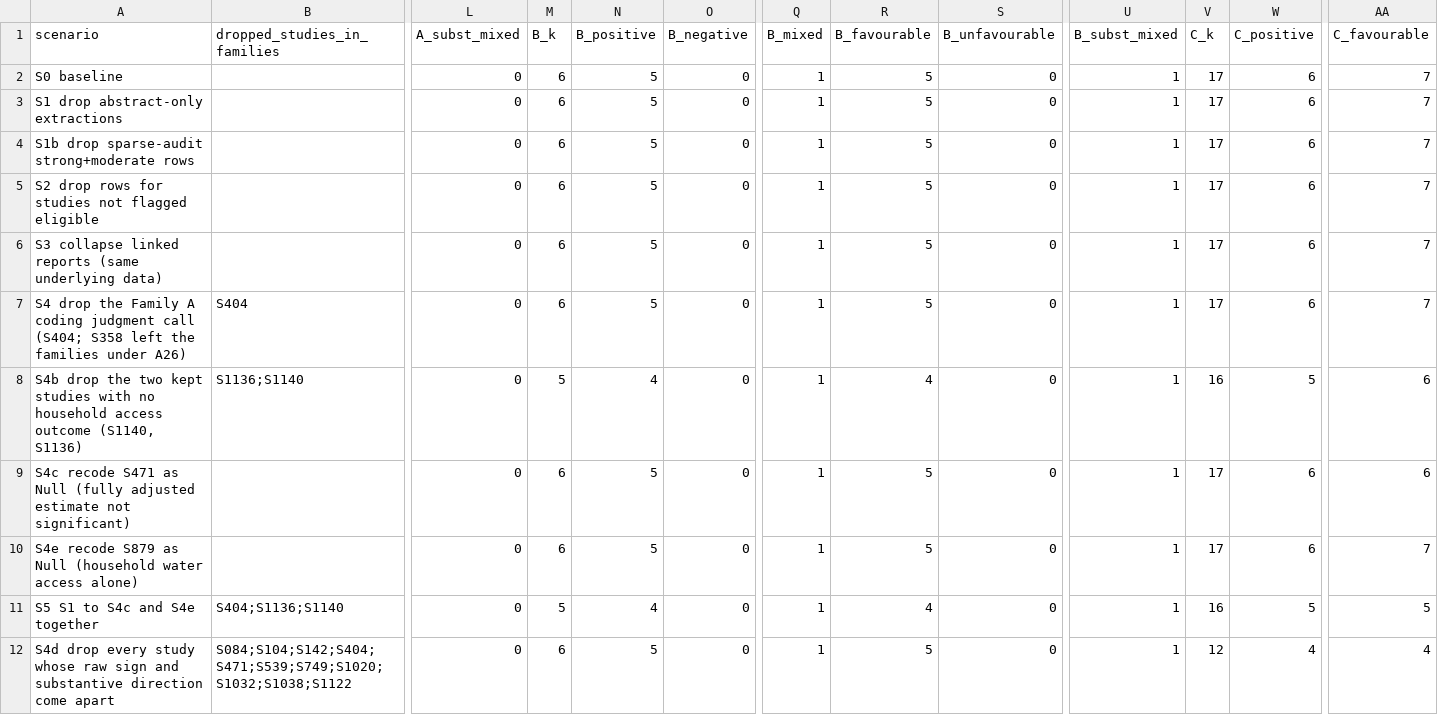
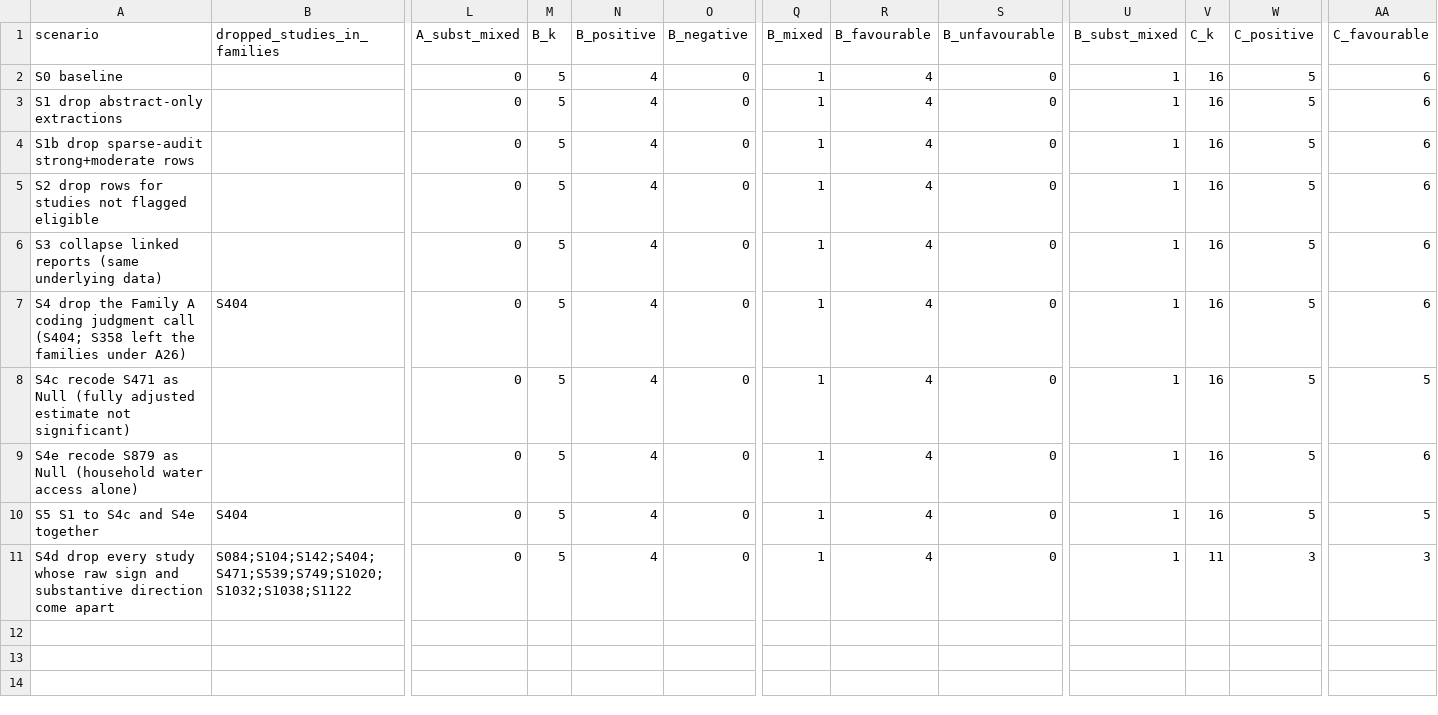
Before and after one commit to jrklaus8/water-law-dataset, a CSV file: legal-last-mile-systematic-review/05_analysis/sensitivity/sensitivity_scenarios_2026-09-28.csv, drawn as a sheet; only a part is shown, gaps mark what is left out; removed rows and columns are numbered as before the commit, all else as after; rows hold the shown columns only; the diff names each change by its address in the sheet, - before the commit and + after, or states it on an @@ line.

```diff
--- a/legal-last-mile-systematic-review/05_analysis/sensitivity/sensitivity_scenarios_2026-09-28.csv
+++ b/legal-last-mile-systematic-review/05_analysis/sensitivity/sensitivity_scenarios_2026-09-28.csv
-M2:M7 (B_k): 6
+M2:M7 (B_k): 5
-N2:N7 (B_positive): 5
+N2:N7 (B_positive): 4
-R2:R7 (B_favourable): 5
+R2:R7 (B_favourable): 4
-V2:V7 (C_k): 17
+V2:V7 (C_k): 16
-W2:W7 (C_positive): 6
+W2:W7 (C_positive): 5
-AA2:AA7 (C_favourable): 7
+AA2:AA7 (C_favourable): 6
-row 8: S4b drop the two kept studies with no household access outcome (S1140, S1136) | S1136;S1140 | 0 | 5 | 4 | 0 | 1 | 4 | 0 | 1 | 16 | 5 | 6
-M8:M9 (B_k): 6
+M8:M9 (B_k): 5
-N8:N9 (B_positive): 5
+N8:N9 (B_positive): 4
-R8:R9 (B_favourable): 5
+R8:R9 (B_favourable): 4
-V8:V9 (C_k): 17
+V8:V9 (C_k): 16
-W8:W9 (C_positive): 6
+W8:W9 (C_positive): 5
-AA8 (C_favourable): 6
+AA8 (C_favourable): 5
-AA9 (C_favourable): 7
+AA9 (C_favourable): 6
-B10 (dropped_studies_in_families): S404;S1136;S1140
+B10 (dropped_studies_in_families): S404
-M11 (B_k): 6
+M11 (B_k): 5
-N11 (B_positive): 5
+N11 (B_positive): 4
-R11 (B_favourable): 5
+R11 (B_favourable): 4
-V11 (C_k): 12
+V11 (C_k): 11
-W11 (C_positive): 4
+W11 (C_positive): 3
-AA11 (C_favourable): 4
+AA11 (C_favourable): 3
```
Also changed, not shown: legal-last-mile-systematic-review/05_analysis/effect_sizes/FAMILY_FIT_AUDIT_2026-10-04.csv, legal-last-mile-systematic-review/05_analysis/effect_sizes/SWIM_CK_CHECKS_2026-10-14.csv, 51 other files.
